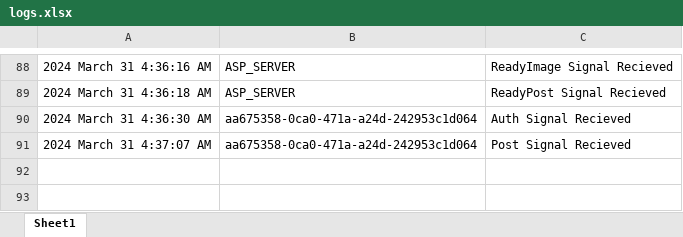
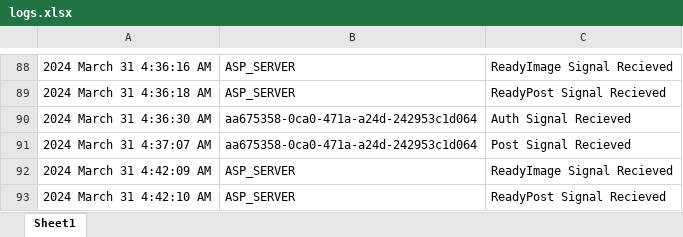
Before and after one commit to stank3391/COMP72070_Section3_Group1, an Excel workbook: TcpServer/bin/Debug/net8.0/logs.xlsx, sheet Sheet1, drawn as a sheet; only a part is shown, gaps mark what is left out; values as stored, in another font and other column widths than the file's, no borders; the diff names each change by its address in the sheet, - before the commit and + after, or states it on an @@ line.

```diff
--- a/TcpServer/bin/Debug/net8.0/logs.xlsx (sheet Sheet1)
+++ b/TcpServer/bin/Debug/net8.0/logs.xlsx (sheet Sheet1)
+row 92: 2024 March 31 4:42:09 AM | ASP_SERVER | ReadyImage Signal Recieved
+row 93: 2024 March 31 4:42:10 AM | ASP_SERVER | ReadyPost Signal Recieved
```
Also changed, not shown: 1 other file.
